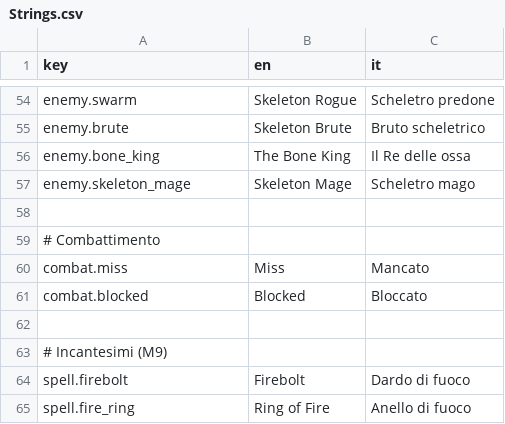
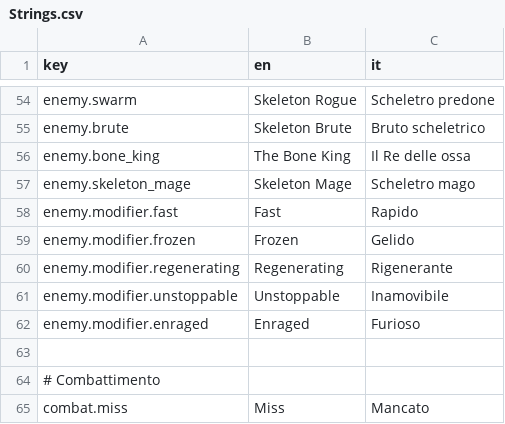
Before and after one commit to zanzaro-mirco/DarkDescent, a CSV file: Assets/_Project/Data/Localization/Strings.csv, drawn as a sheet; only a part is shown, gaps mark what is left out; the shorter side is filled out with more unchanged rows.

Commit message:
feat: logica dei nemici speciali, campioni, modificatori e unico dal seme (passo 12.1)
ChampionSettings con i numeri di campioni e unici e i cinque modificatori
(Rapido, Gelido, Rigenerante, Inamovibile, Furioso); SpecialEnemyRules nelle
impostazioni di cripta e caverne; SpecialEnemyPlanner promuove nemici già
messi, mette l'unico e le scorte con un seme suo senza spostare niente dei
semi provati; l'unico sta al più a una profondità per mondo, decisa dal seme.
Direttiva @champions per il builder. 324 EditMode e 200 PlayMode verdi.

```diff
--- a/Assets/_Project/Data/Localization/Strings.csv
+++ b/Assets/_Project/Data/Localization/Strings.csv
@@ -57,2 +57,7 @@ enemy.bone_king,The Bone King,Il Re delle ossa
 enemy.skeleton_mage,Skeleton Mage,Scheletro mago
+enemy.modifier.fast,Fast,Rapido
+enemy.modifier.frozen,Frozen,Gelido
+enemy.modifier.regenerating,Regenerating,Rigenerante
+enemy.modifier.unstoppable,Unstoppable,Inamovibile
+enemy.modifier.enraged,Enraged,Furioso
 
```
Also changed, not shown: 39 other files.
